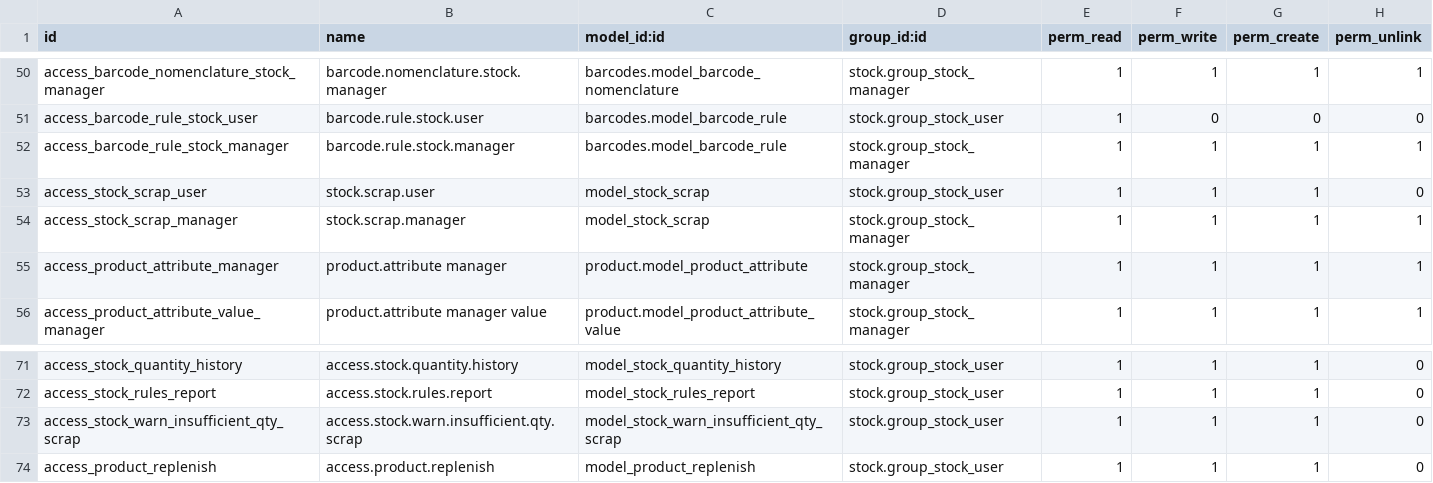
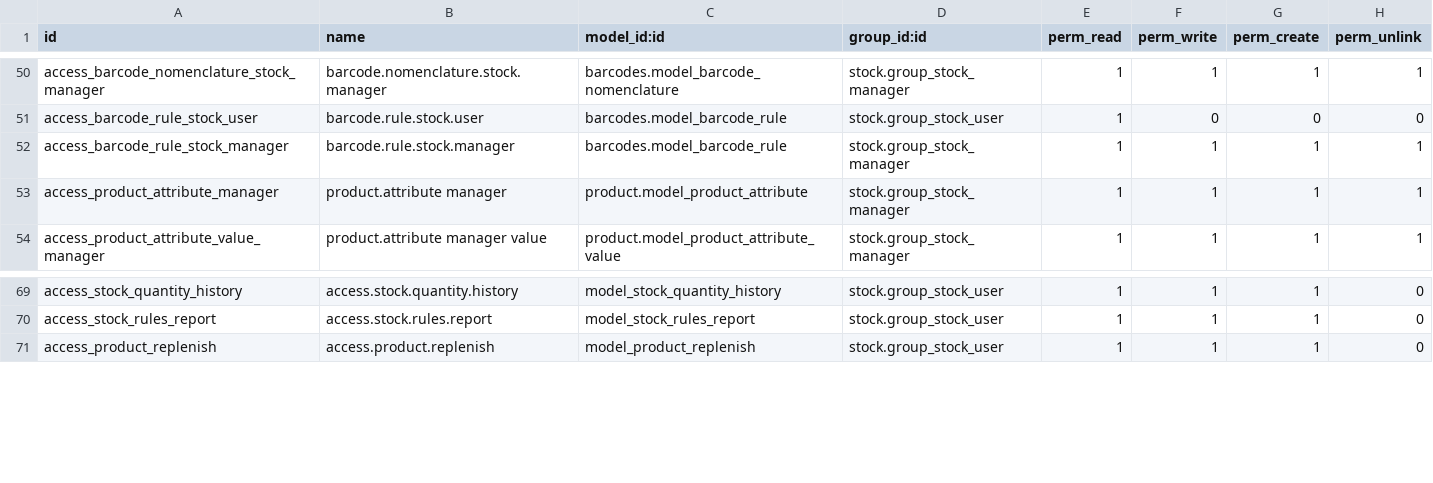
Before and after one commit to lykienminh/odoo-werp, a CSV file: addons/stock/security/ir.model.access.csv, drawn as a sheet; only a part is shown, gaps mark what is left out; the diff names each change by its address in the sheet, - before the commit and + after, or states it on an @@ line.

Commit message:
MOD: Seperate Scrap module & Delete docker file

```diff
--- a/addons/stock/security/ir.model.access.csv
+++ b/addons/stock/security/ir.model.access.csv
-row 53: access_stock_scrap_user | stock.scrap.user | model_stock_scrap | stock.group_stock_user | 1 | 1 | 1 | 0
-row 54: access_stock_scrap_manager | stock.scrap.manager | model_stock_scrap | stock.group_stock_manager | 1 | 1 | 1 | 1
-row 73: access_stock_warn_insufficient_qty_scrap | access.stock.warn.insufficient.qty.scrap | model_stock_warn_insufficient_qty_scrap | stock.group_stock_user | 1 | 1 | 1 | 0
```
Also changed, not shown: 45 other files.
